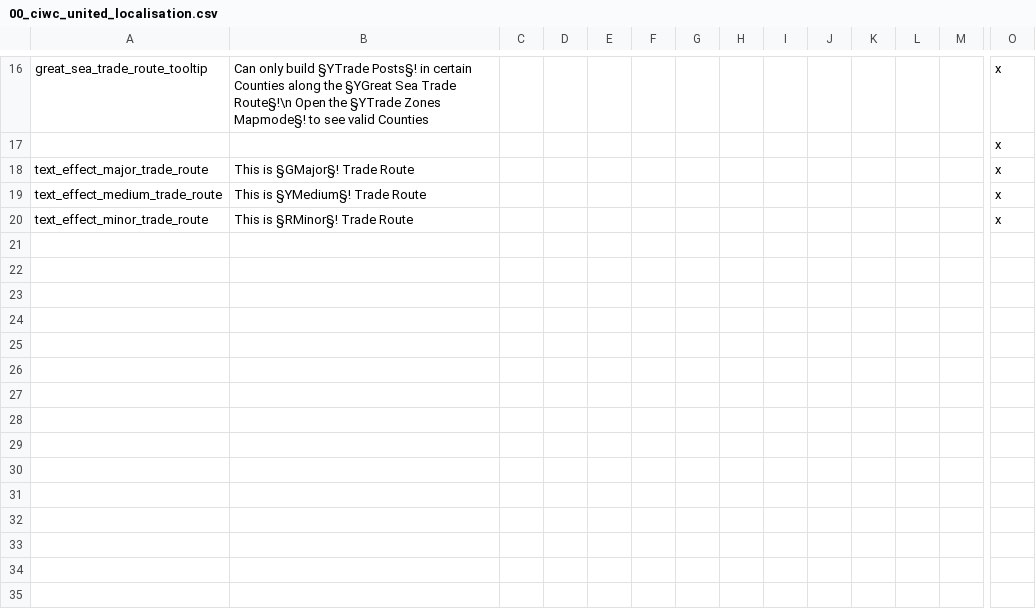
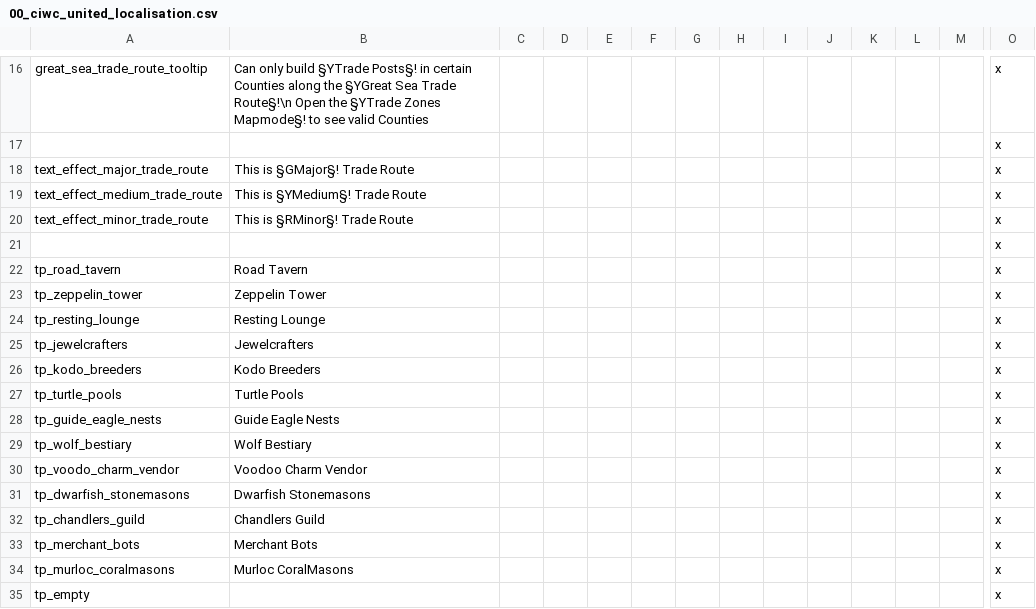
Before and after one commit to Warcraft-GoA-Development-Team/Warcraft-Guardians-of-Azeroth, a CSV file: localisation/00_ciwc_united_localisation.csv, drawn as a sheet; only a part is shown, gaps mark what is left out; rows hold the shown columns only; the diff names each change by its address in the sheet, - before the commit and + after, or states it on an @@ line.

Commit message:
Changelog: -Added Localization for the new buildings!

```diff
--- a/localisation/00_ciwc_united_localisation.csv
+++ b/localisation/00_ciwc_united_localisation.csv
+row 21:  |  |  |  |  |  |  |  |  |  |  |  |  | x
+row 22: tp_road_tavern | Road Tavern |  |  |  |  |  |  |  |  |  |  |  | x
+row 23: tp_zeppelin_tower | Zeppelin Tower |  |  |  |  |  |  |  |  |  |  |  | x
+row 24: tp_resting_lounge | Resting Lounge |  |  |  |  |  |  |  |  |  |  |  | x
+row 25: tp_jewelcrafters | Jewelcrafters |  |  |  |  |  |  |  |  |  |  |  | x
+row 26: tp_kodo_breeders | Kodo Breeders |  |  |  |  |  |  |  |  |  |  |  | x
+row 27: tp_turtle_pools | Turtle Pools |  |  |  |  |  |  |  |  |  |  |  | x
+row 28: tp_guide_eagle_nests | Guide Eagle Nests |  |  |  |  |  |  |  |  |  |  |  | x
+row 29: tp_wolf_bestiary | Wolf Bestiary |  |  |  |  |  |  |  |  |  |  |  | x
+row 30: tp_voodo_charm_vendor | Voodoo Charm Vendor |  |  |  |  |  |  |  |  |  |  |  | x
+row 31: tp_dwarfish_stonemasons | Dwarfish Stonemasons |  |  |  |  |  |  |  |  |  |  |  | x
+row 32: tp_chandlers_guild | Chandlers Guild |  |  |  |  |  |  |  |  |  |  |  | x
+row 33: tp_merchant_bots | Merchant Bots |  |  |  |  |  |  |  |  |  |  |  | x
+row 34: tp_murloc_coralmasons | Murloc CoralMasons |  |  |  |  |  |  |  |  |  |  |  | x
+row 35: tp_empty |  |  |  |  |  |  |  |  |  |  |  |  | x
```
